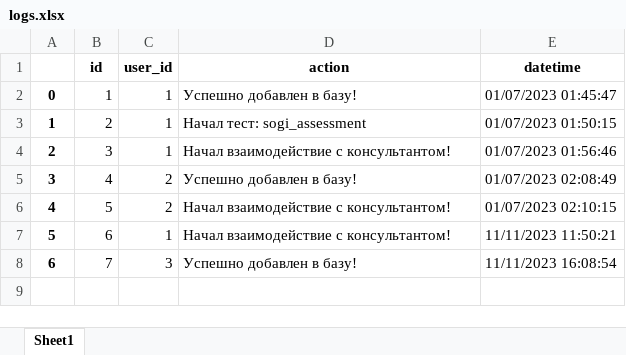
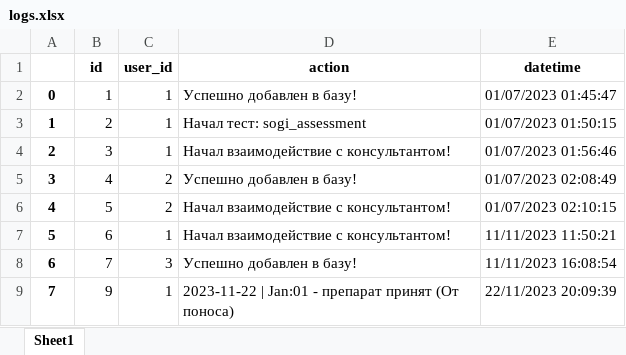
Before and after one commit to Meorwik/DKPSupportBot, an Excel workbook: data/database_backup/logs.xlsx, sheet Sheet1, drawn as a sheet; values as stored, in another font and other column widths than the file's, no borders; the diff names each change by its address in the sheet, - before the commit and + after, or states it on an @@ line.

```diff
--- a/data/database_backup/logs.xlsx (sheet Sheet1)
+++ b/data/database_backup/logs.xlsx (sheet Sheet1)
+row 9: 7 | 9 | 1 | 2023-11-22 | Jan:01 - препарат принят (От поноса) | 22/11/2023 20:09:39
```
Also changed, not shown: 7 other files.
